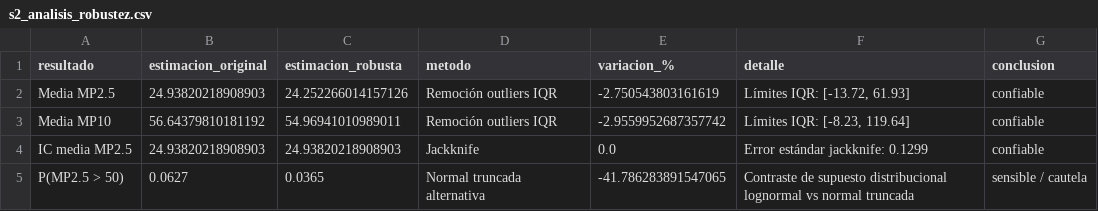
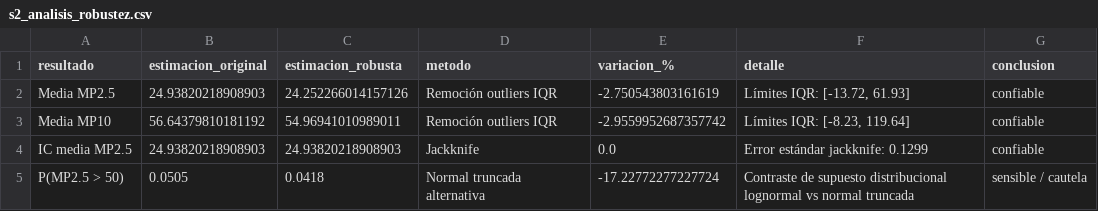
Before and after one commit to Rfcha/abp_estadistica, a CSV file: resultados/s2_analisis_robustez.csv, drawn as a sheet.

```diff
--- a/resultados/s2_analisis_robustez.csv
+++ b/resultados/s2_analisis_robustez.csv
@@ -4,2 +4,2 @@ Media MP10,56.64379810181192,54.96941010989011,Remoción outliers IQR,-2.9559952
 IC media MP2.5,24.93820218908903,24.93820218908903,Jackknife,0.0,Error estándar jackknife: 0.1299,confiable
-P(MP2.5 > 50),0.0627,0.0365,Normal truncada alternativa,-41.786283891547065,Contraste de supuesto distribucional lognormal vs normal truncada,sensible / cautela
+P(MP2.5 > 50),0.0505,0.0418,Normal truncada alternativa,-17.22772277227724,Contraste de supuesto distribucional lognormal vs normal truncada,sensible / cautela
```
Also changed, not shown: resultados/s2_montecarlo_resultados.csv, resultados/s2_reporte_resultados_validados_para_s3.csv.
